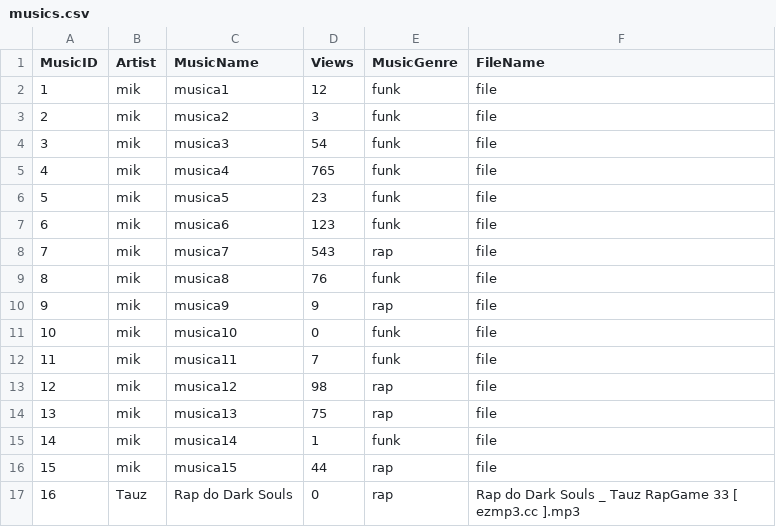
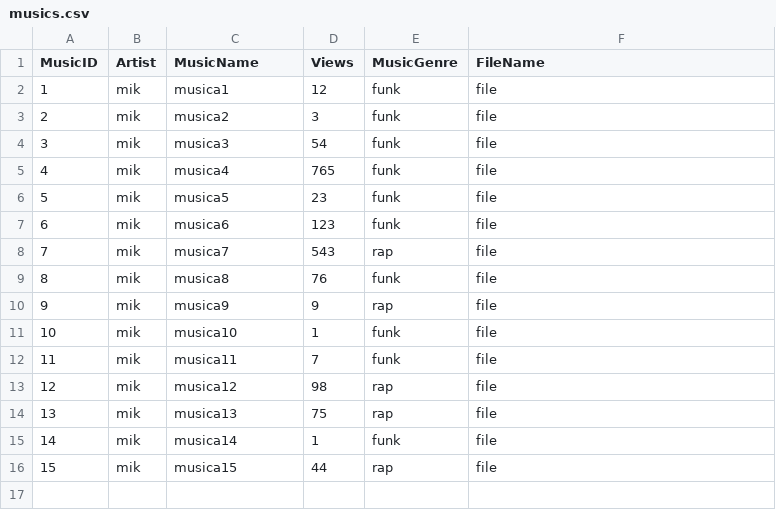
Before and after one commit to Guibpb/Trabalho-POO, a CSV file: IdeaProjects/JavaDocTest2/musics.csv, drawn as a sheet.

Commit message:
12º Commit - Restrição em uploadMusic e viewCounter

```diff
--- a/IdeaProjects/JavaDocTest2/musics.csv
+++ b/IdeaProjects/JavaDocTest2/musics.csv
@@ -10,3 +10,3 @@ MusicID,Artist,MusicName,Views,MusicGenre,FileName
 9,mik,musica9,9,rap,file
-10,mik,musica10,0,funk,file
+10,mik,musica10,1,funk,file
 11,mik,musica11,7,funk,file
@@ -16,2 +16 @@ MusicID,Artist,MusicName,Views,MusicGenre,FileName
 15,mik,musica15,44,rap,file
-16,Tauz,Rap do Dark Souls,0,rap,Rap do Dark Souls _ Tauz RapGame 33 [ ezmp3.cc ].mp3
```
Also changed, not shown: 3 other files.
